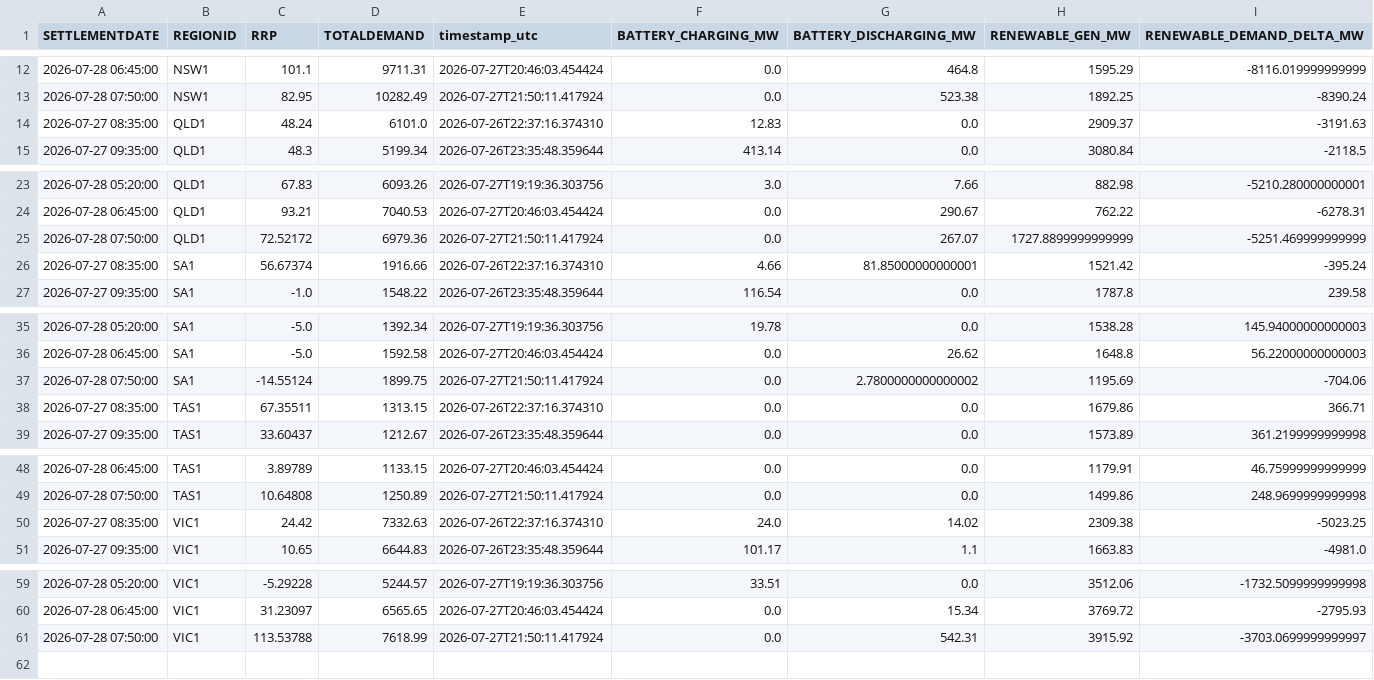
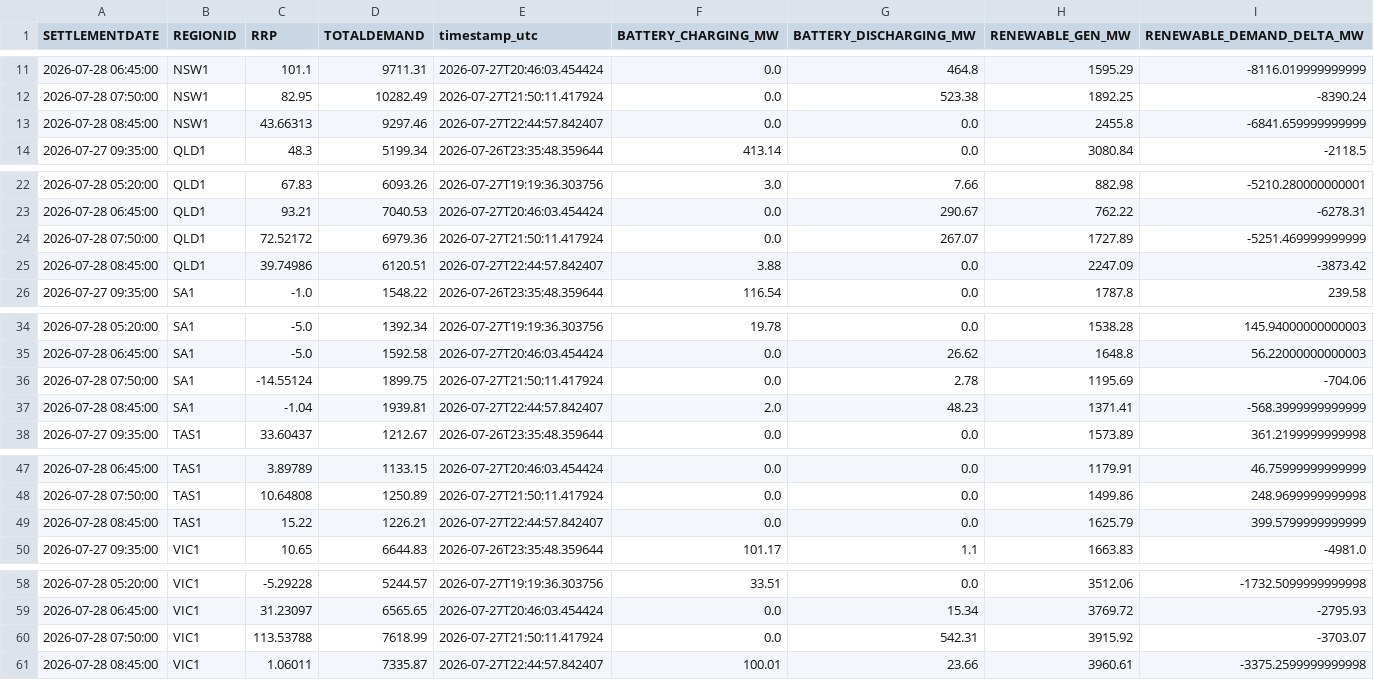
Before and after one commit to rshaw13/au_bess_map, a CSV file: data/regional_market_history_24h.csv, drawn as a sheet; only a part is shown, gaps mark what is left out; the diff covers the shown part only.

```diff
--- a/data/regional_market_history_24h.csv
+++ b/data/regional_market_history_24h.csv
@@ -13,3 +12,3 @@ SETTLEMENTDATE,REGIONID,RRP,TOTALDEMAND,timestamp_utc,BATTERY_CHARGING_MW,BATTER
 2026-07-28 07:50:00,NSW1,82.95,10282.49,2026-07-27T21:50:11.417924,0.0,523.38,1892.25,-8390.24
-2026-07-27 08:35:00,QLD1,48.24,6101.0,2026-07-26T22:37:16.374310,12.83,0.0,2909.37,-3191.63
+2026-07-28 08:45:00,NSW1,43.66313,9297.46,2026-07-27T22:44:57.842407,0.0,0.0,2455.8,-6841.659999999999
 2026-07-27 09:35:00,QLD1,48.3,5199.34,2026-07-26T23:35:48.359644,413.14,0.0,3080.84,-2118.5
@@ -24,4 +23,4 @@ SETTLEMENTDATE,REGIONID,RRP,TOTALDEMAND,timestamp_utc,BATTERY_CHARGING_MW,BATTER
 2026-07-28 06:45:00,QLD1,93.21,7040.53,2026-07-27T20:46:03.454424,0.0,290.67,762.22,-6278.31
-2026-07-28 07:50:00,QLD1,72.52172,6979.36,2026-07-27T21:50:11.417924,0.0,267.07,1727.8899999999999,-5251.469999999999
-2026-07-27 08:35:00,SA1,56.67374,1916.66,2026-07-26T22:37:16.374310,4.66,81.85000000000001,1521.42,-395.24
+2026-07-28 07:50:00,QLD1,72.52172,6979.36,2026-07-27T21:50:11.417924,0.0,267.07,1727.89,-5251.469999999999
+2026-07-28 08:45:00,QLD1,39.74986,6120.51,2026-07-27T22:44:57.842407,3.88,0.0,2247.09,-3873.42
 2026-07-27 09:35:00,SA1,-1.0,1548.22,2026-07-26T23:35:48.359644,116.54,0.0,1787.8,239.58
@@ -36,4 +35,4 @@ SETTLEMENTDATE,REGIONID,RRP,TOTALDEMAND,timestamp_utc,BATTERY_CHARGING_MW,BATTER
 2026-07-28 06:45:00,SA1,-5.0,1592.58,2026-07-27T20:46:03.454424,0.0,26.62,1648.8,56.22000000000003
-2026-07-28 07:50:00,SA1,-14.55124,1899.75,2026-07-27T21:50:11.417924,0.0,2.7800000000000002,1195.69,-704.06
-2026-07-27 08:35:00,TAS1,67.35511,1313.15,2026-07-26T22:37:16.374310,0.0,0.0,1679.86,366.71
+2026-07-28 07:50:00,SA1,-14.55124,1899.75,2026-07-27T21:50:11.417924,0.0,2.78,1195.69,-704.06
+2026-07-28 08:45:00,SA1,-1.04,1939.81,2026-07-27T22:44:57.842407,2.0,48.23,1371.41,-568.3999999999999
 2026-07-27 09:35:00,TAS1,33.60437,1212.67,2026-07-26T23:35:48.359644,0.0,0.0,1573.89,361.2199999999998
@@ -49,3 +48,3 @@ SETTLEMENTDATE,REGIONID,RRP,TOTALDEMAND,timestamp_utc,BATTERY_CHARGING_MW,BATTER
 2026-07-28 07:50:00,TAS1,10.64808,1250.89,2026-07-27T21:50:11.417924,0.0,0.0,1499.86,248.9699999999998
-2026-07-27 08:35:00,VIC1,24.42,7332.63,2026-07-26T22:37:16.374310,24.0,14.02,2309.38,-5023.25
+2026-07-28 08:45:00,TAS1,15.22,1226.21,2026-07-27T22:44:57.842407,0.0,0.0,1625.79,399.5799999999999
 2026-07-27 09:35:00,VIC1,10.65,6644.83,2026-07-26T23:35:48.359644,101.17,1.1,1663.83,-4981.0
@@ -60,2 +59,3 @@ SETTLEMENTDATE,REGIONID,RRP,TOTALDEMAND,timestamp_utc,BATTERY_CHARGING_MW,BATTER
 2026-07-28 06:45:00,VIC1,31.23097,6565.65,2026-07-27T20:46:03.454424,0.0,15.34,3769.72,-2795.93
-2026-07-28 07:50:00,VIC1,113.53788,7618.99,2026-07-27T21:50:11.417924,0.0,542.31,3915.92,-3703.0699999999997
+2026-07-28 07:50:00,VIC1,113.53788,7618.99,2026-07-27T21:50:11.417924,0.0,542.31,3915.92,-3703.07
+2026-07-28 08:45:00,VIC1,1.06011,7335.87,2026-07-27T22:44:57.842407,100.01,23.66,3960.61,-3375.2599999999998
```
Also changed, not shown: 1 removed row elsewhere in this file, data/bess_history_24h.csv, data/latest_bess_data.csv, 1 other file.
